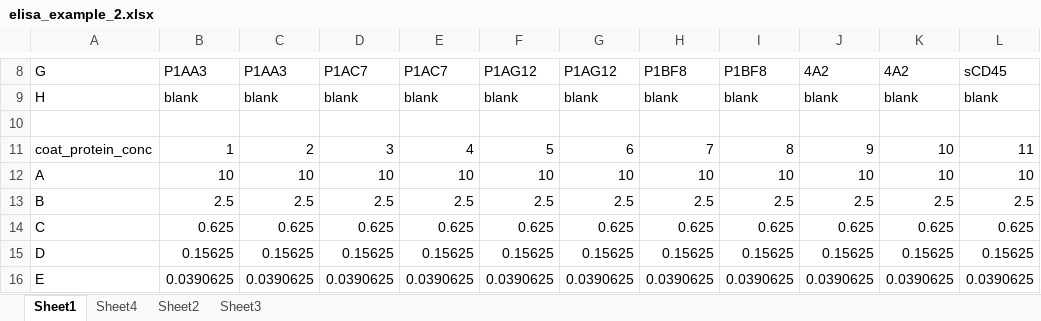
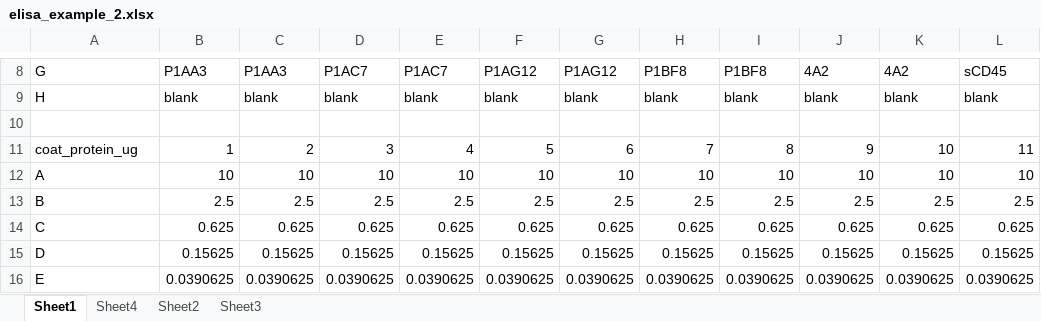
Before and after one commit to shubhamdutta26/elisa, an Excel workbook: inst/extdata/elisa_example_2.xlsx, sheet Sheet1, drawn as a sheet; only a part is shown, gaps mark what is left out; values as stored, in another font and other column widths than the file's, no borders; the diff names each change by its address in the sheet, - before the commit and + after, or states it on an @@ line.

```diff
--- a/inst/extdata/elisa_example_2.xlsx (sheet Sheet1)
+++ b/inst/extdata/elisa_example_2.xlsx (sheet Sheet1)
-A11: coat_protein_conc
+A11: coat_protein_ug
```
Also changed, not shown: 3 other files.
